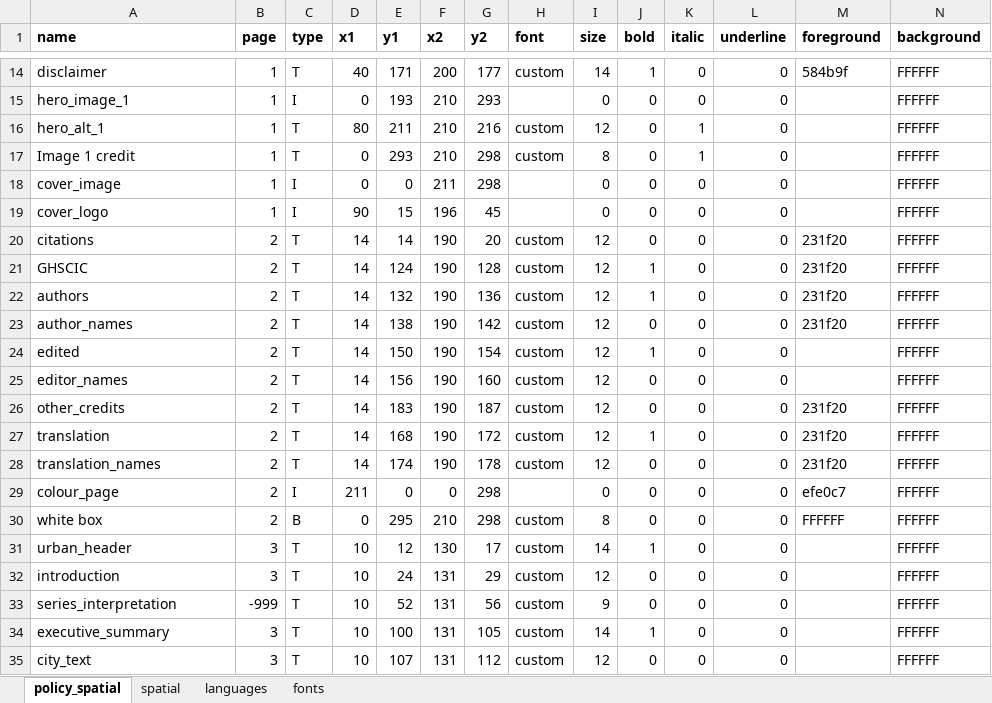
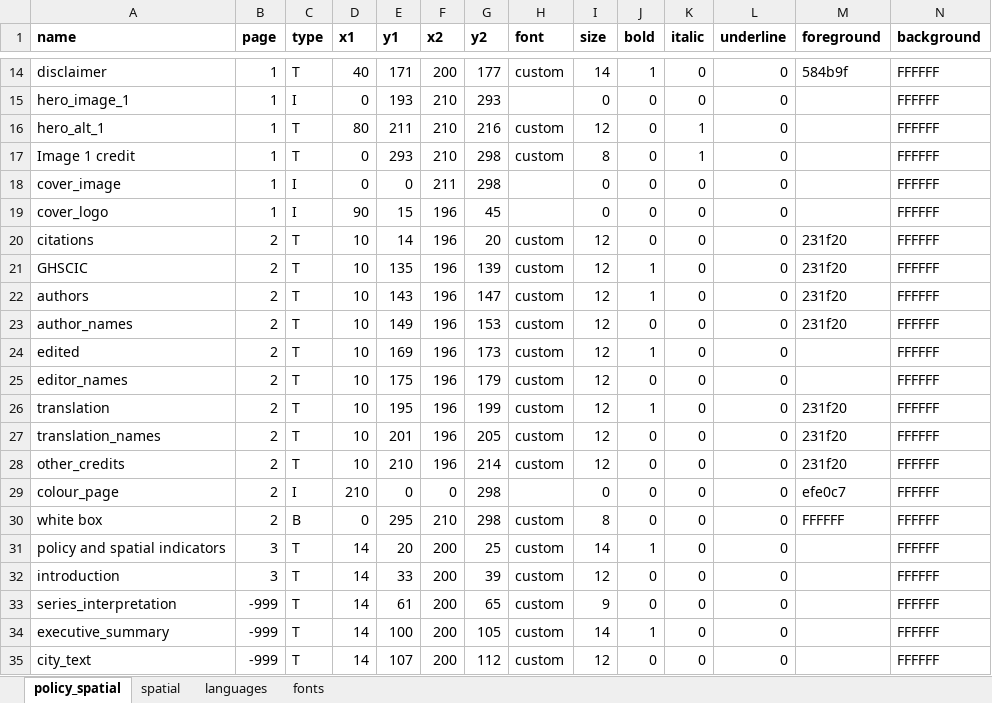
Before and after one commit to healthysustainablecities/global-indicators, an Excel workbook: process/configuration/templates/_report_configuration.xlsx, sheet policy_spatial, drawn as a sheet; only a part is shown, gaps mark what is left out; values as stored, in another font and other column widths than the file's, no borders; conditional formats not drawn; removed rows and columns are numbered as before the commit, all else as after; rows hold the shown columns only; the diff covers the shown part only; the diff names each change by its address in the sheet, - before the commit and + after, or states it on an @@ line.

Commit message:
sketched in page 3 of new report design

```diff
--- a/process/configuration/templates/_report_configuration.xlsx (sheet policy_spatial)
+++ b/process/configuration/templates/_report_configuration.xlsx (sheet policy_spatial)
-D20:D25 (x1): 14
+D20:D25 (x1): 10
-F20:F25 (x2): 190
+F20:F25 (x2): 196
-E21 (y1): 124
+E21 (y1): 135
-G21 (y2): 128
+G21 (y2): 139
-E22 (y1): 132
+E22 (y1): 143
-G22 (y2): 136
+G22 (y2): 147
-E23 (y1): 138
+E23 (y1): 149
-G23 (y2): 142
+G23 (y2): 153
-E24 (y1): 150
+E24 (y1): 169
-G24 (y2): 154
+G24 (y2): 173
-E25 (y1): 156
+E25 (y1): 175
-G25 (y2): 160
+G25 (y2): 179
-row 26: other_credits | 2 | T | 14 | 183 | 190 | 187 | custom | 12 | 0 | 0 | 0 | 231f20 | FFFFFF
-D26:D27 (x1): 14
+D26:D27 (x1): 10
-E26 (y1): 168
+E26 (y1): 195
-F26:F27 (x2): 190
+F26:F27 (x2): 196
-G26 (y2): 172
+G26 (y2): 199
-E27 (y1): 174
+E27 (y1): 201
-G27 (y2): 178
+G27 (y2): 205
+row 28: other_credits | 2 | T | 10 | 210 | 196 | 214 | custom | 12 | 0 | 0 | 0 | 231f20 | FFFFFF
-D29 (x1): 211
+D29 (x1): 210
-A31 (name): urban_header
+A31 (name): policy and spatial indicators
-D31:D35 (x1): 10
+D31:D35 (x1): 14
-E31 (y1): 12
+E31 (y1): 20
-F31 (x2): 130
+F31 (x2): 200
-G31 (y2): 17
+G31 (y2): 25
-E32 (y1): 24
+E32 (y1): 33
-F32:F35 (x2): 131
+F32:F35 (x2): 200
-G32 (y2): 29
+G32 (y2): 39
-E33 (y1): 52
+E33 (y1): 61
-G33 (y2): 56
+G33 (y2): 65
-B34:B35 (page): 3
+B34:B35 (page): -999
```
Also changed, not shown: 115 edited cells elsewhere in this sheet, sheet languages, formulas that keep their value, 2 other files.
